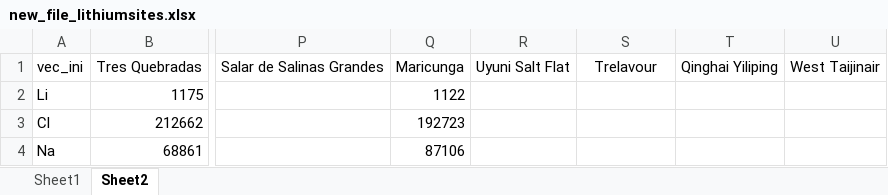
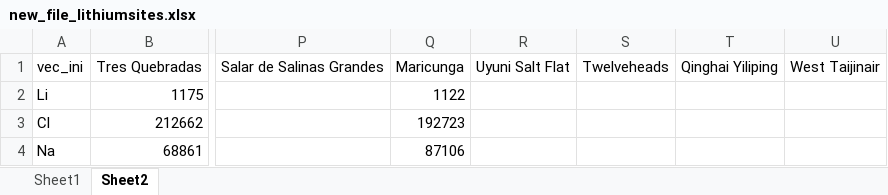
Before and after one commit to ecological-systems-design/LiBrineLCAModel, an Excel workbook: data/new_file_lithiumsites.xlsx, sheet Sheet2, drawn as a sheet; only a part is shown, gaps mark what is left out; values as stored, in another font and other column widths than the file's, no borders; the diff names each change by its address in the sheet, - before the commit and + after, or states it on an @@ line.

```diff
--- a/data/new_file_lithiumsites.xlsx (sheet Sheet2)
+++ b/data/new_file_lithiumsites.xlsx (sheet Sheet2)
-S1: Trelavour
+S1: Twelveheads
```
Also changed, not shown: sheet Sheet1, 14 other files.
